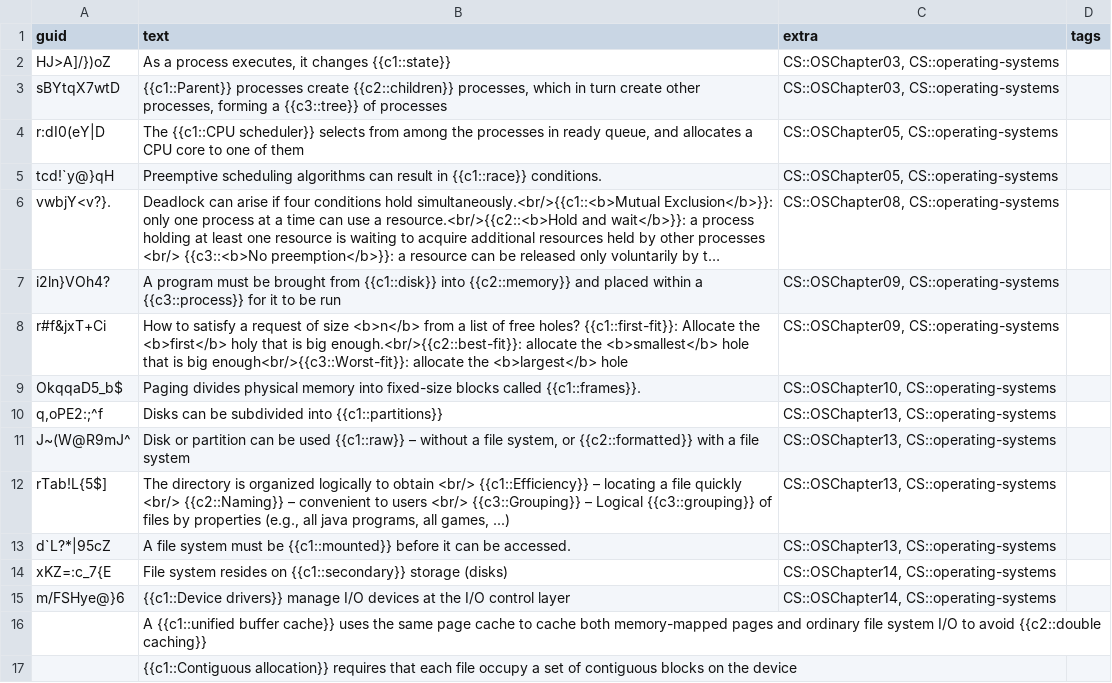
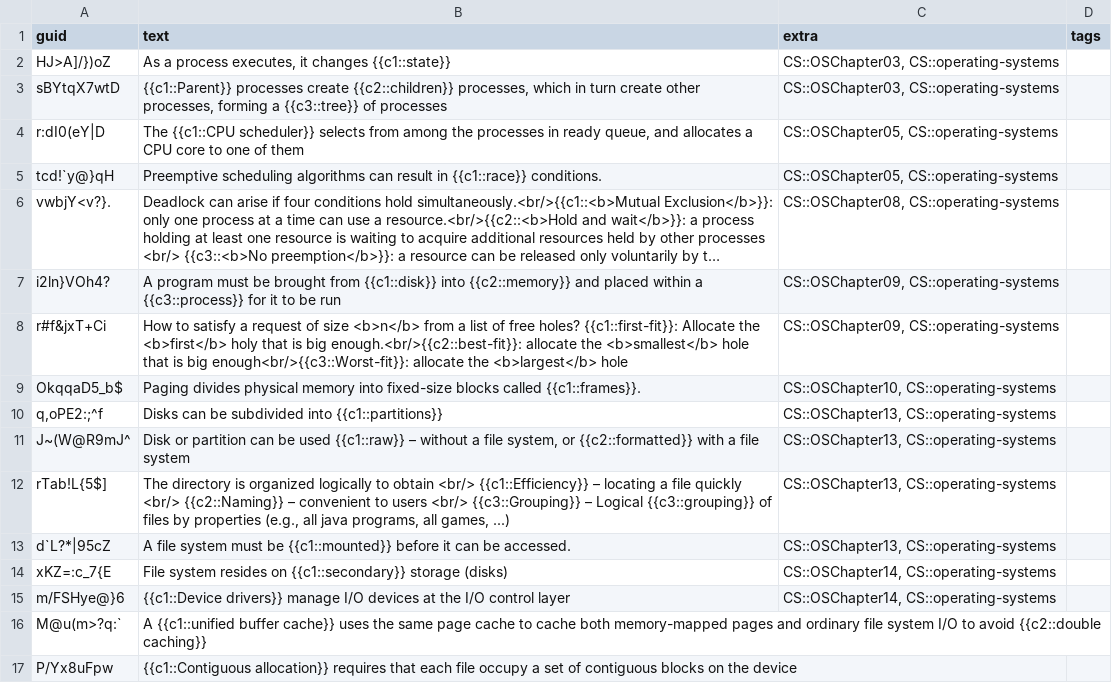
Before and after one commit to kevinvinther/ComputerScienceFlashcards, a CSV file: src/data/Operating Systems Cloze.csv, drawn as a sheet; long unchanged cells end in ….

```diff
--- a/src/data/Operating Systems Cloze.csv
+++ b/src/data/Operating Systems Cloze.csv
@@ -15,3 +15,3 @@ xKZ=:c_7{E,File system resides on {{c1::secondary}} storage (disks),"CS::OSChapt
 m/FSHye@}6,{{c1::Device drivers}} manage I/O devices at the I/O control layer,"CS::OSChapter14, CS::operating-systems",
-,A {{c1::unified buffer cache}} uses the same page cache to cache both memory-mapped pages and ordinary file system I/O to avoid {{c2::double caching}},,
-,{{c1::Contiguous allocation}} requires that each file occupy a  set of contiguous blocks on the device,,
+M@u(m>?q:`,A {{c1::unified buffer cache}} uses the same page cache to cache both memory-mapped pages and ordinary file system I/O to avoid {{c2::double caching}},,
+P/Yx8uFpw,{{c1::Contiguous allocation}} requires that each file occupy a  set of contiguous blocks on the device,,
```
Also changed, not shown: src/data/Operating Systems Basic.csv.
